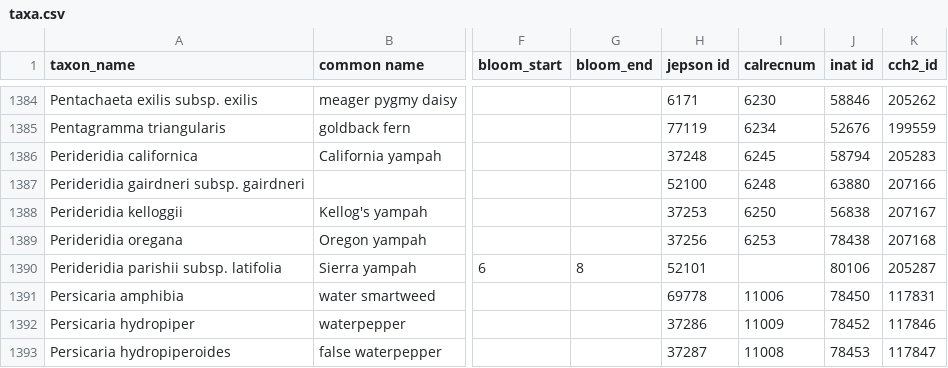
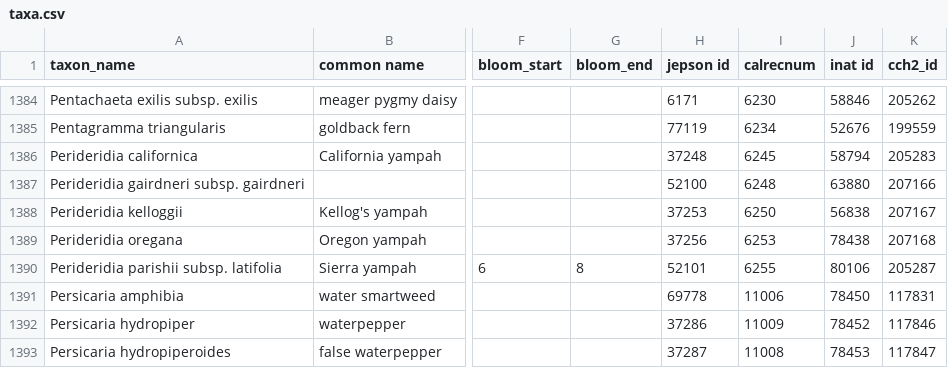
Before and after one commit to ca-plants/ca-plant-list, a CSV file: data/taxa.csv, drawn as a sheet; only a part is shown, gaps mark what is left out; the diff covers the shown part only; the diff names each change by its address in the sheet, - before the commit and + after, or states it on an @@ line.

```diff
--- a/data/taxa.csv
+++ b/data/taxa.csv
-I1390 (calrecnum): (empty)
+I1390 (calrecnum): 6255
```
Also changed, not shown: 7 edited cells elsewhere in this file.
